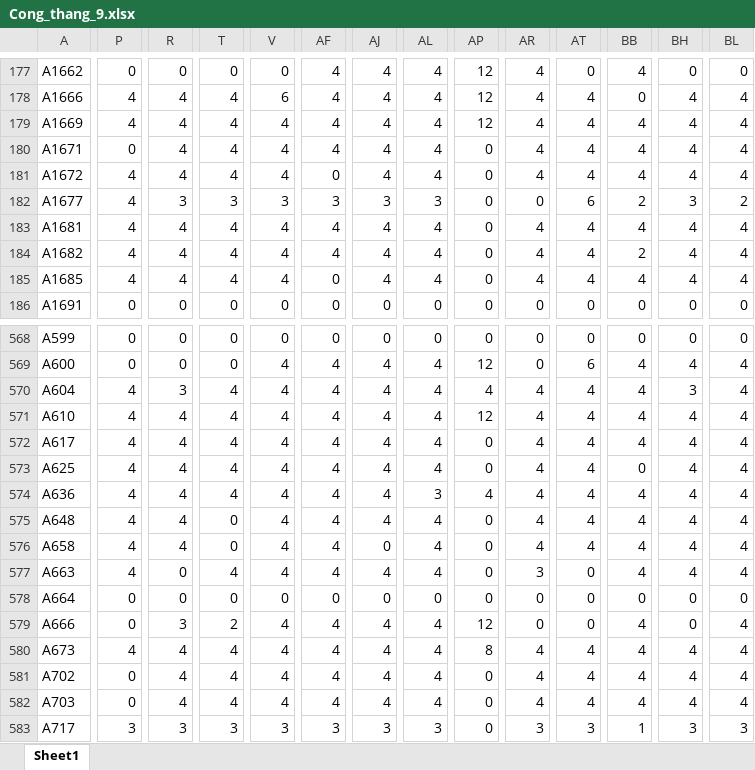
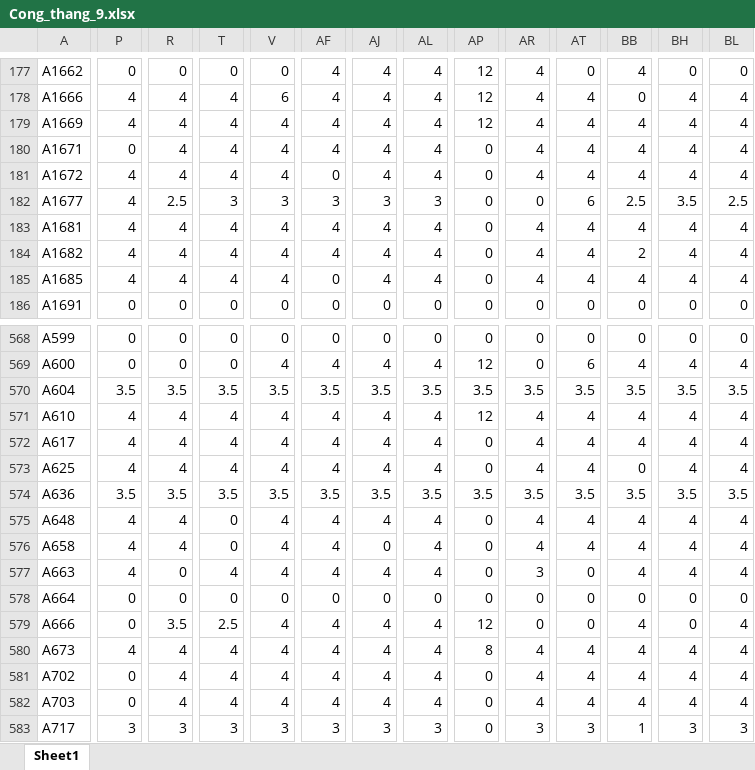
Before and after one commit to Skymanking/cham-cong-source, an Excel workbook: convert/Cong_thang_9.xlsx, sheet Sheet1, drawn as a sheet; only a part is shown, gaps mark what is left out; values as stored, in another font and other column widths than the file's, no borders; the diff covers the shown part only; the diff names each change by its address in the sheet, - before the commit and + after, or states it on an @@ line.

```diff
--- a/convert/Cong_thang_9.xlsx (sheet Sheet1)
+++ b/convert/Cong_thang_9.xlsx (sheet Sheet1)
-R182: 3
+R182: 2.5
-BB182: 2
+BB182: 2.5
-BH182: 3
+BH182: 3.5
-BL182: 2
+BL182: 2.5
-P570: 4
+P570: 3.5
-R570: 3
+R570: 3.5
-T570: 4
+T570: 3.5
-V570: 4
+V570: 3.5
-AF570: 4
+AF570: 3.5
-AJ570: 4
+AJ570: 3.5
-AL570: 4
+AL570: 3.5
-AP570: 4
+AP570: 3.5
-AR570: 4
+AR570: 3.5
-AT570: 4
+AT570: 3.5
-BB570: 4
+BB570: 3.5
-BH570: 3
+BH570: 3.5
-BL570: 4
+BL570: 3.5
-P574: 4
+P574: 3.5
-R574: 4
+R574: 3.5
-T574: 4
+T574: 3.5
-V574: 4
+V574: 3.5
-AF574: 4
+AF574: 3.5
-AJ574: 4
+AJ574: 3.5
-AL574: 3
+AL574: 3.5
-AP574: 4
+AP574: 3.5
-AR574: 4
+AR574: 3.5
-AT574: 4
+AT574: 3.5
-BB574: 4
+BB574: 3.5
-BH574: 4
+BH574: 3.5
-BL574: 4
+BL574: 3.5
-R579: 3
+R579: 3.5
-T579: 2
+T579: 2.5
```
Also changed, not shown: 366 edited cells elsewhere in this sheet, convert/Bao cao vi pham.xlsx, convert/baocao.xlsx, 10 other files.
